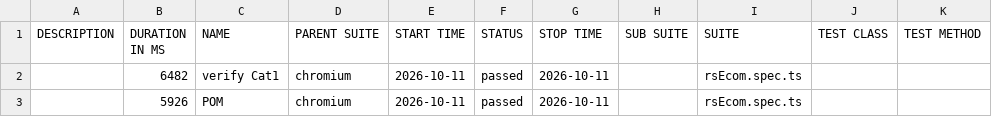
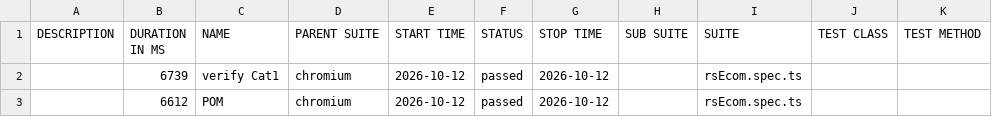
Before and after one commit to MohanaPriyaThiru/TCT-JUN-PTS, a CSV file: data/suites.csv, drawn as a sheet.

```diff
--- a/data/suites.csv
+++ b/data/suites.csv
@@ -1,3 +1,3 @@
 "DESCRIPTION","DURATION IN MS","NAME","PARENT SUITE","START TIME","STATUS","STOP TIME","SUB SUITE","SUITE","TEST CLASS","TEST METHOD"
-"","6482","verify Cat1","chromium","2026-10-11","passed","2026-10-11","","rsEcom.spec.ts","",""
-"","5926","POM","chromium","2026-10-11","passed","2026-10-11","","rsEcom.spec.ts","",""
+"","6739","verify Cat1","chromium","2026-10-12","passed","2026-10-12","","rsEcom.spec.ts","",""
+"","6612","POM","chromium","2026-10-12","passed","2026-10-12","","rsEcom.spec.ts","",""
```
Also changed, not shown: 25 other files.
